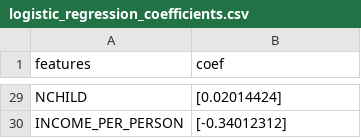
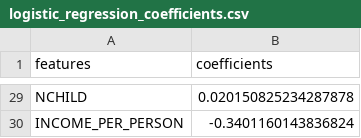
Before and after one commit to uchicago-capp30254-spr-26/project-voting_demographics_project, a CSV file: final_report/plots/logistic_regression_coefficients.csv, drawn as a sheet; only a part is shown, gaps mark what is left out; the diff covers the shown part only; the diff names each change by its address in the sheet, - before the commit and + after, or states it on an @@ line.

```diff
--- a/final_report/plots/logistic_regression_coefficients.csv
+++ b/final_report/plots/logistic_regression_coefficients.csv
-B1: coef
+B1: coefficients
-B29 (coefficients): [0.02014424]
+B29 (coefficients): 0.020150825234287878
-B30 (coefficients): [-0.34012312]
+B30 (coefficients): -0.3401160143836824
```
Also changed, not shown: 27 edited cells elsewhere in this file, 4 other files.
